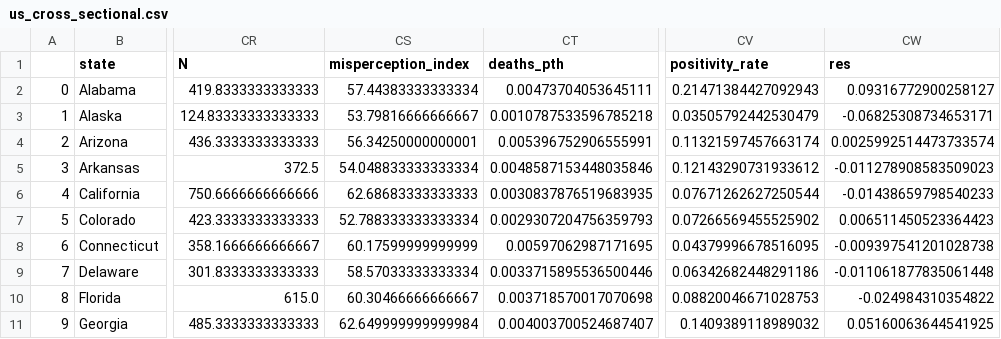
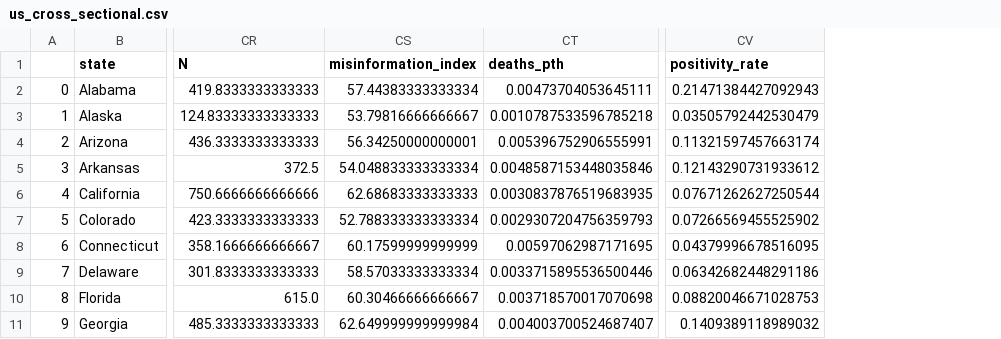
Before and after one commit to Twenty-One-Spring-Citadel-WestCoast/Datathon, a CSV file: data/cleaned/us_cross_sectional.csv, drawn as a sheet; only a part is shown, gaps mark what is left out; the diff names each change by its address in the sheet, - before the commit and + after, or states it on an @@ line.

```diff
--- a/data/cleaned/us_cross_sectional.csv
+++ b/data/cleaned/us_cross_sectional.csv
-column CW (res), rows 2-11: 0.09316772900258127 | -0.06825308734653171 | 0.0025992514473733574 | -0.011278908583509023 | -0.01438659798540233 | 0.006511450523364423 | -0.009397541201028738 | -0.011061877835061448 | -0.024984310354822 | 0.05160063644541925
-CS1: misperception_index
+CS1: misinformation_index
```
Also changed, not shown: 2 other files.
